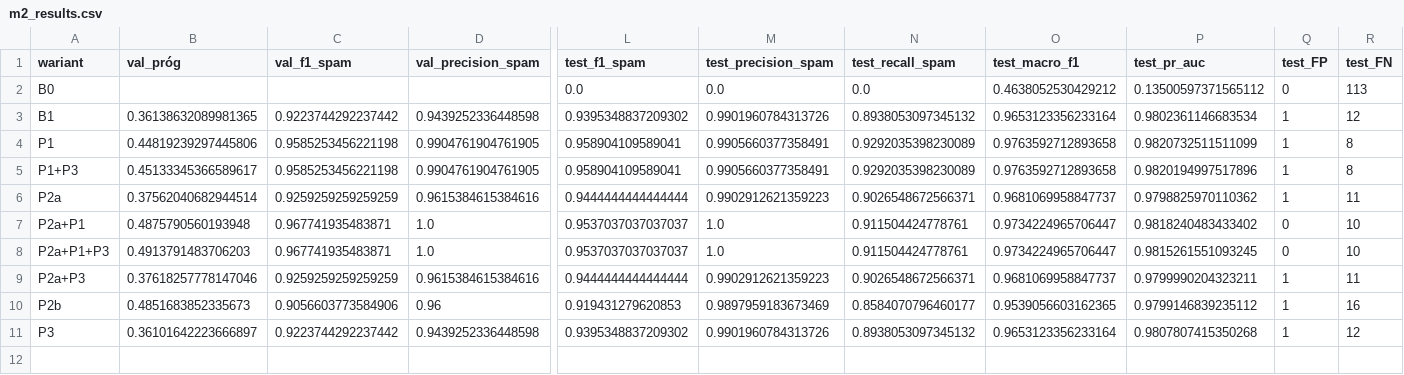
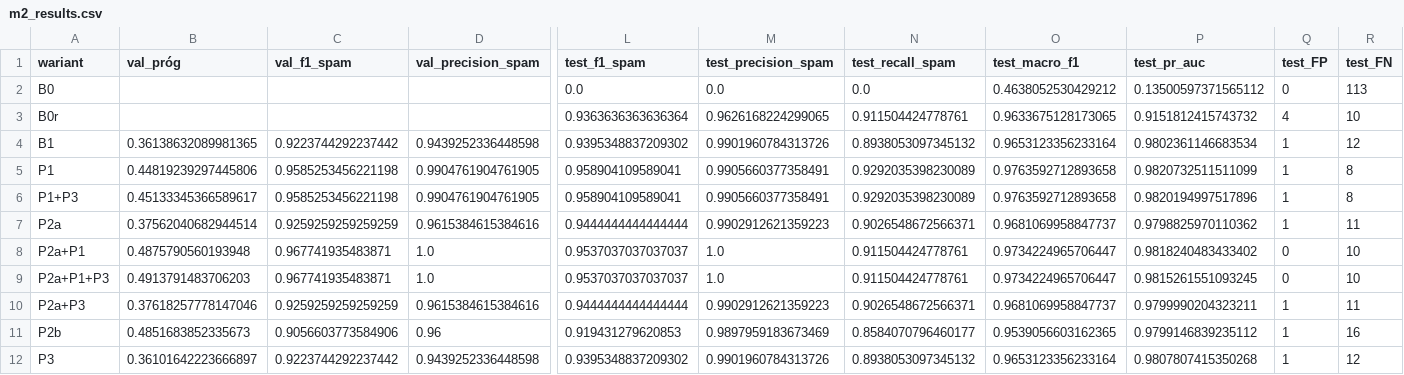
Before and after one commit to YouRekt/DataRepresentation, a CSV file: results/m2_results.csv, drawn as a sheet; only a part is shown, gaps mark what is left out; rows hold the shown columns only; the diff names each change by its address in the sheet, - before the commit and + after, or states it on an @@ line.

```diff
--- a/results/m2_results.csv
+++ b/results/m2_results.csv
+row 3: B0r |  |  |  | 0.9363636363636364 | 0.9626168224299065 | 0.911504424778761 | 0.9633675128173065 | 0.9151812415743732 | 4 | 10
```
Also changed, not shown: results/m2_predictions_test.csv, results/m2_predictions_val.csv, 6 other files.
